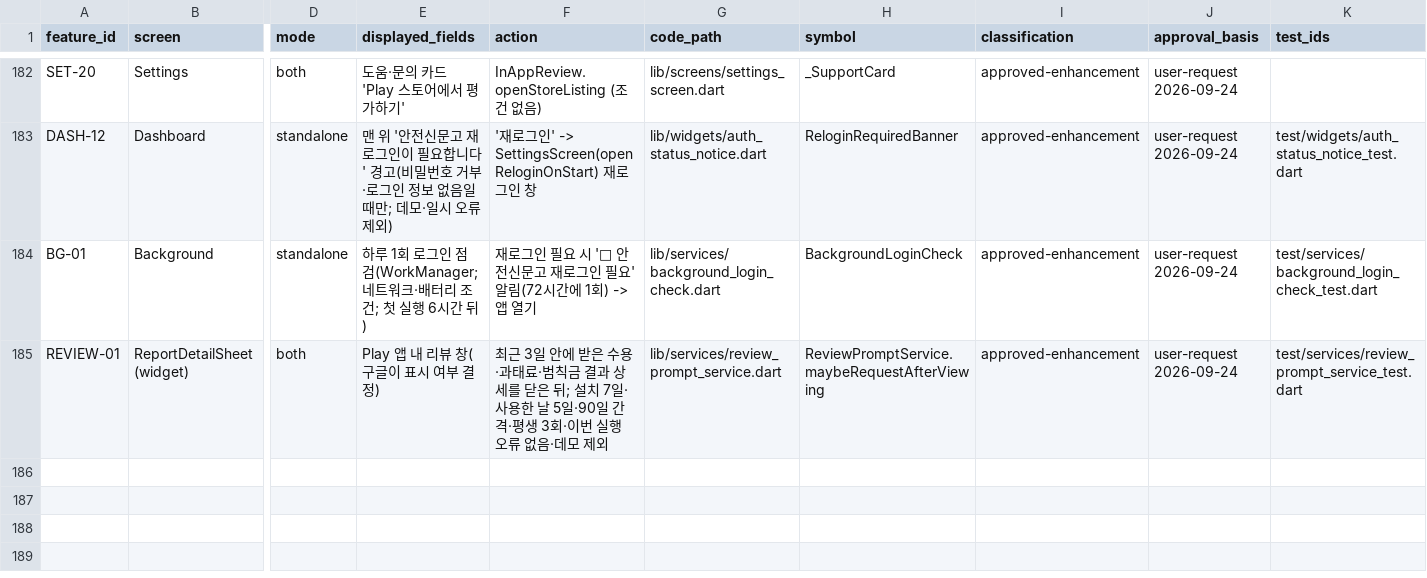
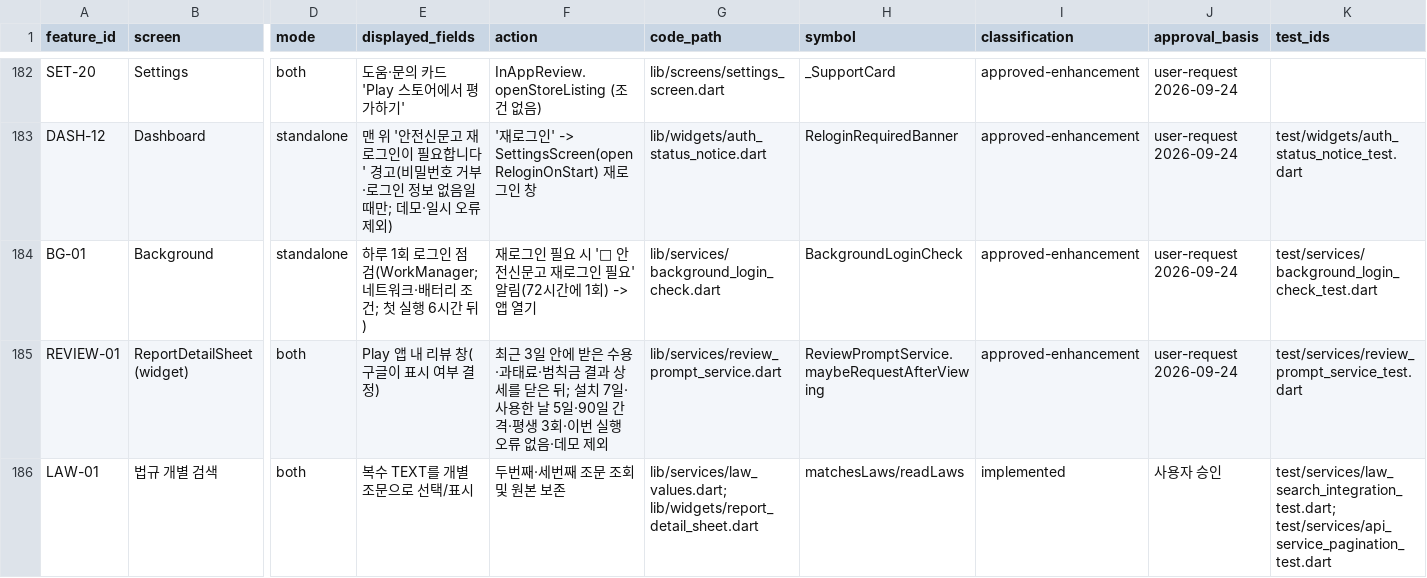
Before and after one commit to Fentanest/safetyreport-mobile, a CSV file: docs/design/feature-matrix.csv, drawn as a sheet; only a part is shown, gaps mark what is left out; rows hold the shown columns only; the diff names each change by its address in the sheet, - before the commit and + after, or states it on an @@ line.

```diff
--- a/docs/design/feature-matrix.csv
+++ b/docs/design/feature-matrix.csv
+row 186: LAW-01 | 법규 개별 검색 | both | 복수 TEXT를 개별 조문으로 선택/표시 | 두번째·세번째 조문 조회 및 원본 보존 | lib/services/law_values.dart; lib/widgets/report_detail_sheet.dart | matchesLaws/readLaws | implemented | 사용자 승인 | test/services/law_search_integration_test.dart; test/services/api_service_pagination_test.dart
```
Also changed, not shown: 28 other files.
